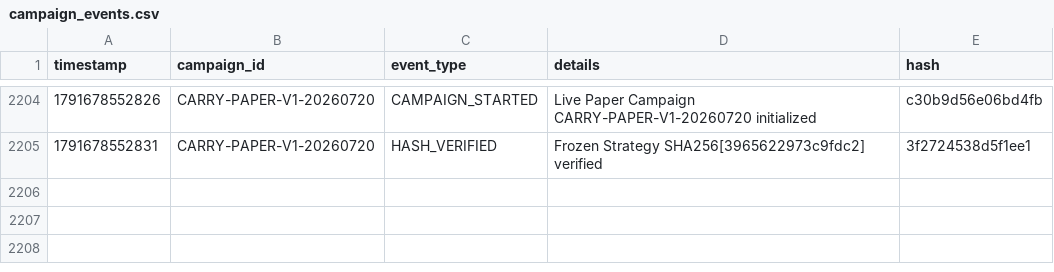
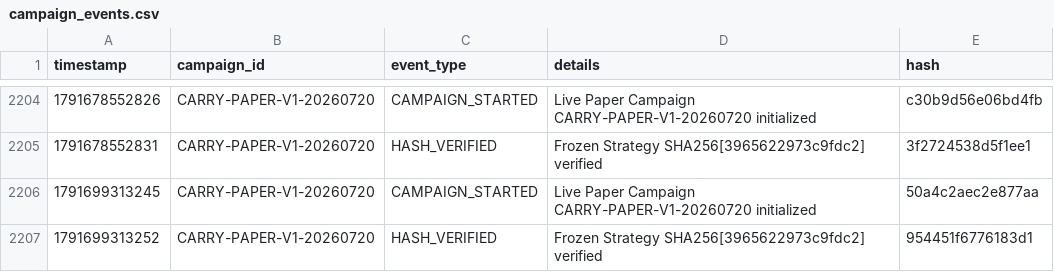
Before and after one commit to SaifAl-Sabaneh/Trading_AI_System, a CSV file: Trading_AI_System/database/campaign_events.csv, drawn as a sheet; only a part is shown, gaps mark what is left out; the diff names each change by its address in the sheet, - before the commit and + after, or states it on an @@ line.

```diff
--- a/Trading_AI_System/database/campaign_events.csv
+++ b/Trading_AI_System/database/campaign_events.csv
+row 2206: 1791699313245 | CARRY-PAPER-V1-20260720 | CAMPAIGN_STARTED | Live Paper Campaign CARRY-PAPER-V1-20260720 initialized | 50a4c2aec2e877aa
+row 2207: 1791699313252 | CARRY-PAPER-V1-20260720 | HASH_VERIFIED | Frozen Strategy SHA256[3965622973c9fdc2] verified | 954451f6776183d1
```
Also changed, not shown: 1 other file.
